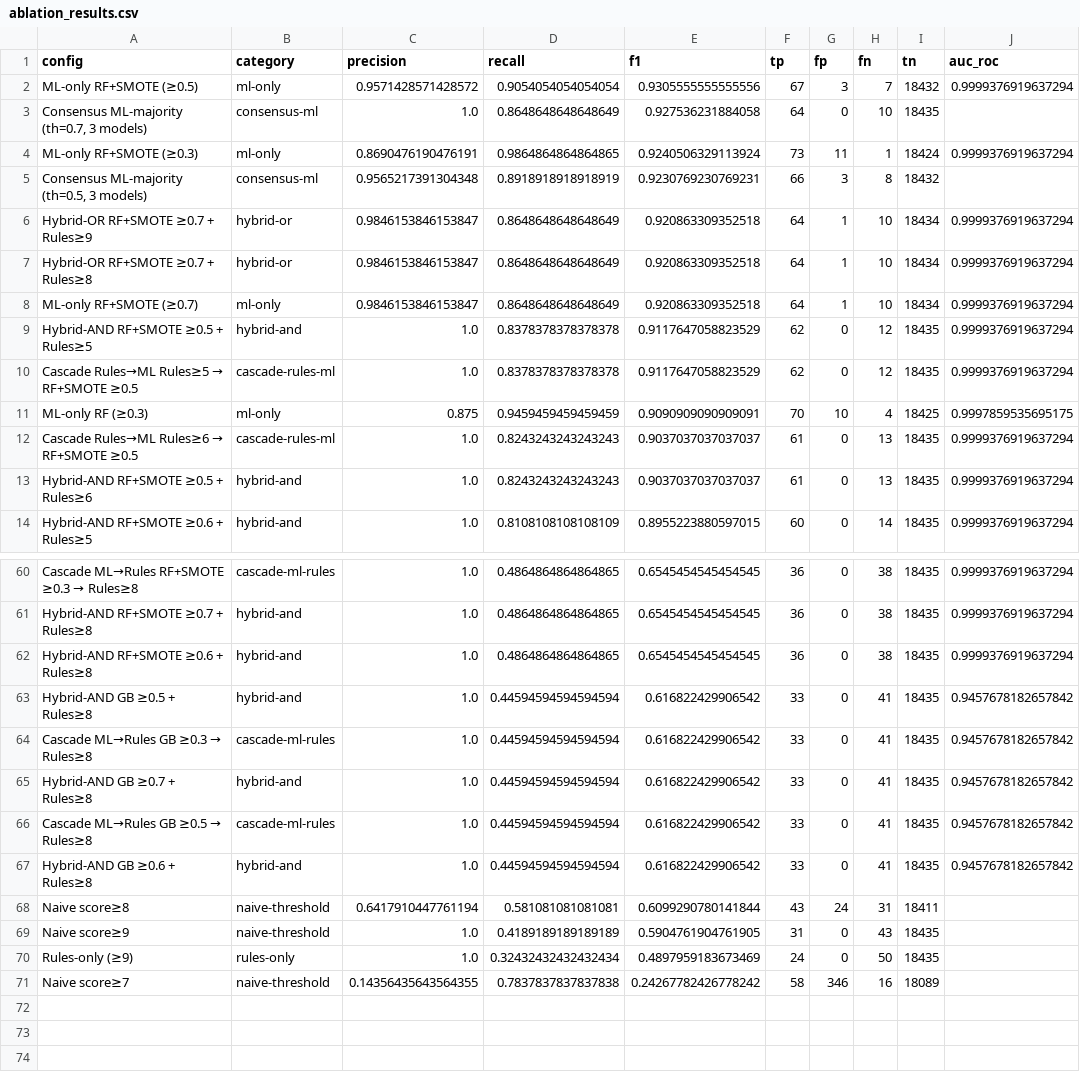
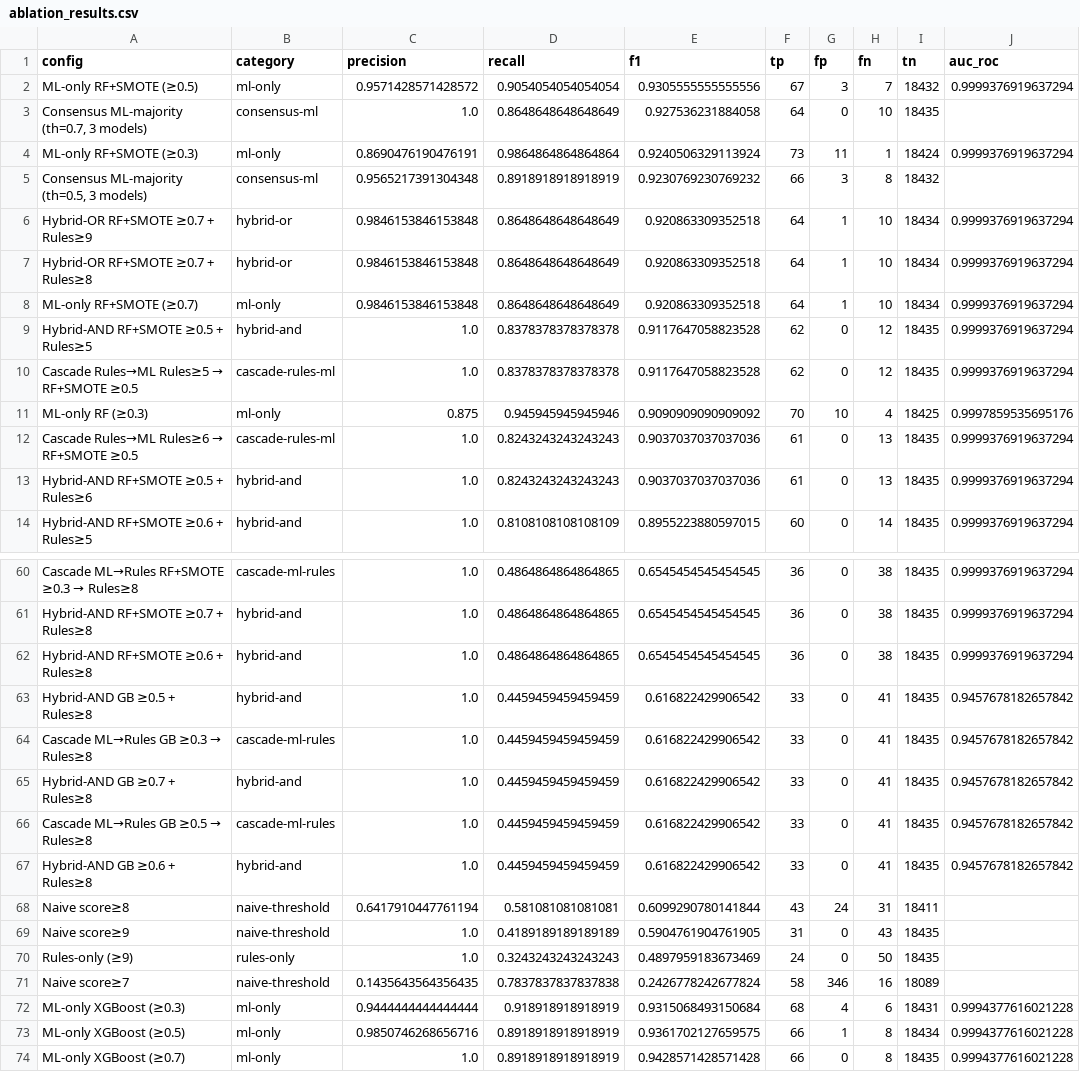
Before and after one commit to marco-jardim/phd-research, a CSV file: data/ablation_results.csv, drawn as a sheet; only a part is shown, gaps mark what is left out; the diff covers the shown part only.

Commit message:
fix: finalize XGBoost thesis integration and stable PDF build
Consolidates updated XGBoost metrics/artifacts and surgical writing compliance edits so the manuscript narrative stays coherent with the pipeline outputs. Also resolves LaTeX blockers and regenerates the thesis PDF with a successful end-to-end build.

```diff
--- a/data/ablation_results.csv
+++ b/data/ablation_results.csv
@@ -3,12 +3,12 @@ ML-only RF+SMOTE (≥0.5),ml-only,0.9571428571428572,0.9054054054054054,0.930555
 "Consensus ML-majority (th=0.7, 3 models)",consensus-ml,1.0,0.8648648648648649,0.927536231884058,64,0,10,18435,
-ML-only RF+SMOTE (≥0.3),ml-only,0.8690476190476191,0.9864864864864865,0.9240506329113924,73,11,1,18424,0.9999376919637294
-"Consensus ML-majority (th=0.5, 3 models)",consensus-ml,0.9565217391304348,0.8918918918918919,0.9230769230769231,66,3,8,18432,
-Hybrid-OR RF+SMOTE ≥0.7 + Rules≥9,hybrid-or,0.9846153846153847,0.8648648648648649,0.920863309352518,64,1,10,18434,0.9999376919637294
-Hybrid-OR RF+SMOTE ≥0.7 + Rules≥8,hybrid-or,0.9846153846153847,0.8648648648648649,0.920863309352518,64,1,10,18434,0.9999376919637294
-ML-only RF+SMOTE (≥0.7),ml-only,0.9846153846153847,0.8648648648648649,0.920863309352518,64,1,10,18434,0.9999376919637294
-Hybrid-AND RF+SMOTE ≥0.5 + Rules≥5,hybrid-and,1.0,0.8378378378378378,0.9117647058823529,62,0,12,18435,0.9999376919637294
-Cascade Rules→ML Rules≥5 → RF+SMOTE ≥0.5,cascade-rules-ml,1.0,0.8378378378378378,0.9117647058823529,62,0,12,18435,0.9999376919637294
-ML-only RF (≥0.3),ml-only,0.875,0.9459459459459459,0.9090909090909091,70,10,4,18425,0.9997859535695175
-Cascade Rules→ML Rules≥6 → RF+SMOTE ≥0.5,cascade-rules-ml,1.0,0.8243243243243243,0.9037037037037037,61,0,13,18435,0.9999376919637294
-Hybrid-AND RF+SMOTE ≥0.5 + Rules≥6,hybrid-and,1.0,0.8243243243243243,0.9037037037037037,61,0,13,18435,0.9999376919637294
+ML-only RF+SMOTE (≥0.3),ml-only,0.8690476190476191,0.9864864864864864,0.9240506329113924,73,11,1,18424,0.9999376919637294
+"Consensus ML-majority (th=0.5, 3 models)",consensus-ml,0.9565217391304348,0.8918918918918919,0.9230769230769232,66,3,8,18432,
+Hybrid-OR RF+SMOTE ≥0.7 + Rules≥9,hybrid-or,0.9846153846153848,0.8648648648648649,0.920863309352518,64,1,10,18434,0.9999376919637294
+Hybrid-OR RF+SMOTE ≥0.7 + Rules≥8,hybrid-or,0.9846153846153848,0.8648648648648649,0.920863309352518,64,1,10,18434,0.9999376919637294
+ML-only RF+SMOTE (≥0.7),ml-only,0.9846153846153848,0.8648648648648649,0.920863309352518,64,1,10,18434,0.9999376919637294
+Hybrid-AND RF+SMOTE ≥0.5 + Rules≥5,hybrid-and,1.0,0.8378378378378378,0.9117647058823528,62,0,12,18435,0.9999376919637294
+Cascade Rules→ML Rules≥5 → RF+SMOTE ≥0.5,cascade-rules-ml,1.0,0.8378378378378378,0.9117647058823528,62,0,12,18435,0.9999376919637294
+ML-only RF (≥0.3),ml-only,0.875,0.945945945945946,0.9090909090909092,70,10,4,18425,0.9997859535695176
+Cascade Rules→ML Rules≥6 → RF+SMOTE ≥0.5,cascade-rules-ml,1.0,0.8243243243243243,0.9037037037037036,61,0,13,18435,0.9999376919637294
+Hybrid-AND RF+SMOTE ≥0.5 + Rules≥6,hybrid-and,1.0,0.8243243243243243,0.9037037037037036,61,0,13,18435,0.9999376919637294
 Hybrid-AND RF+SMOTE ≥0.6 + Rules≥5,hybrid-and,1.0,0.8108108108108109,0.8955223880597015,60,0,14,18435,0.9999376919637294
@@ -62,10 +62,13 @@ Hybrid-AND RF+SMOTE ≥0.7 + Rules≥8,hybrid-and,1.0,0.4864864864864865,0.65454
 Hybrid-AND RF+SMOTE ≥0.6 + Rules≥8,hybrid-and,1.0,0.4864864864864865,0.6545454545454545,36,0,38,18435,0.9999376919637294
-Hybrid-AND GB ≥0.5 + Rules≥8,hybrid-and,1.0,0.44594594594594594,0.616822429906542,33,0,41,18435,0.9457678182657842
-Cascade ML→Rules GB ≥0.3 → Rules≥8,cascade-ml-rules,1.0,0.44594594594594594,0.616822429906542,33,0,41,18435,0.9457678182657842
-Hybrid-AND GB ≥0.7 + Rules≥8,hybrid-and,1.0,0.44594594594594594,0.616822429906542,33,0,41,18435,0.9457678182657842
-Cascade ML→Rules GB ≥0.5 → Rules≥8,cascade-ml-rules,1.0,0.44594594594594594,0.616822429906542,33,0,41,18435,0.9457678182657842
-Hybrid-AND GB ≥0.6 + Rules≥8,hybrid-and,1.0,0.44594594594594594,0.616822429906542,33,0,41,18435,0.9457678182657842
+Hybrid-AND GB ≥0.5 + Rules≥8,hybrid-and,1.0,0.4459459459459459,0.616822429906542,33,0,41,18435,0.9457678182657842
+Cascade ML→Rules GB ≥0.3 → Rules≥8,cascade-ml-rules,1.0,0.4459459459459459,0.616822429906542,33,0,41,18435,0.9457678182657842
+Hybrid-AND GB ≥0.7 + Rules≥8,hybrid-and,1.0,0.4459459459459459,0.616822429906542,33,0,41,18435,0.9457678182657842
+Cascade ML→Rules GB ≥0.5 → Rules≥8,cascade-ml-rules,1.0,0.4459459459459459,0.616822429906542,33,0,41,18435,0.9457678182657842
+Hybrid-AND GB ≥0.6 + Rules≥8,hybrid-and,1.0,0.4459459459459459,0.616822429906542,33,0,41,18435,0.9457678182657842
 Naive score≥8,naive-threshold,0.6417910447761194,0.581081081081081,0.6099290780141844,43,24,31,18411,
 Naive score≥9,naive-threshold,1.0,0.4189189189189189,0.5904761904761905,31,0,43,18435,
-Rules-only (≥9),rules-only,1.0,0.32432432432432434,0.4897959183673469,24,0,50,18435,
-Naive score≥7,naive-threshold,0.14356435643564355,0.7837837837837838,0.24267782426778242,58,346,16,18089,
+Rules-only (≥9),rules-only,1.0,0.3243243243243243,0.4897959183673469,24,0,50,18435,
+Naive score≥7,naive-threshold,0.1435643564356435,0.7837837837837838,0.2426778242677824,58,346,16,18089,
+ML-only XGBoost (≥0.3),ml-only,0.9444444444444444,0.918918918918919,0.9315068493150684,68,4,6,18431,0.9994377616021228
+ML-only XGBoost (≥0.5),ml-only,0.9850746268656716,0.8918918918918919,0.9361702127659575,66,1,8,18434,0.9994377616021228
+ML-only XGBoost (≥0.7),ml-only,1.0,0.8918918918918919,0.9428571428571428,66,0,8,18435,0.9994377616021228
```
Also changed, not shown: 9 edited cells elsewhere in this file, data/cv_5fold_results.csv, data/epidemiological_impact.csv, 25 other files.
